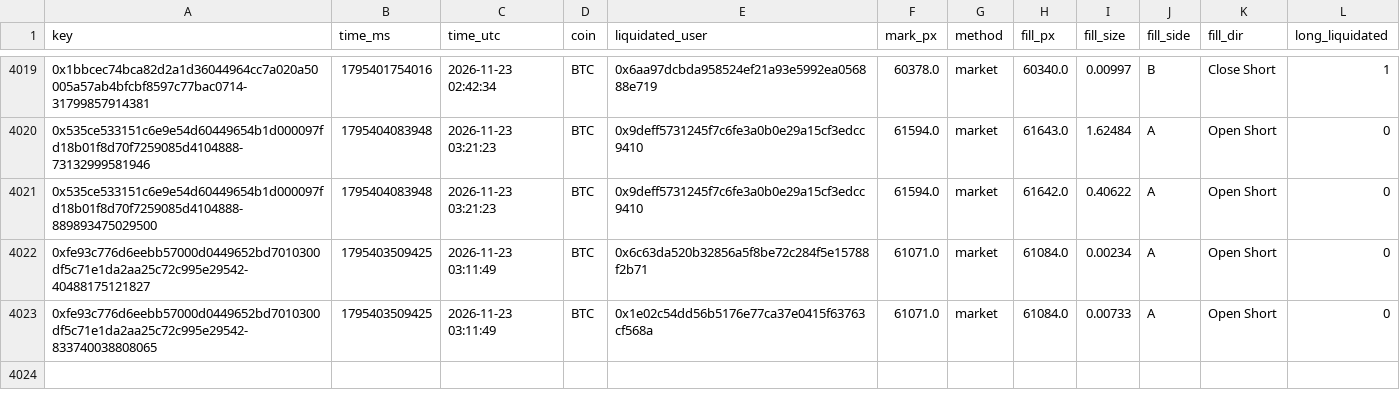
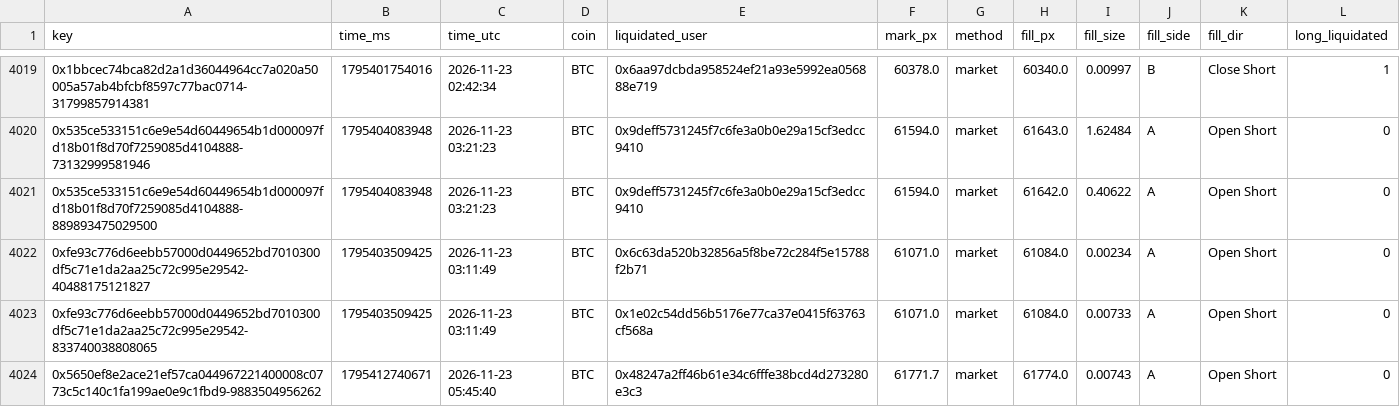
Before and after one commit to extraicy/btc-journal-data, a CSV file: data/liquidations.csv, drawn as a sheet; only a part is shown, gaps mark what is left out; the diff names each change by its address in the sheet, - before the commit and + after, or states it on an @@ line.

```diff
--- a/data/liquidations.csv
+++ b/data/liquidations.csv
+row 4024: 0x5650ef8e2ace21ef57ca044967221400008c0773c5c140c1fa199ae0e9c1fbd9-9883504956262 | 1795412740671 | 2026-11-23 05:45:40 | BTC | 0x48247a2ff46b61e34c6fffe38bcd4d273280e3c3 | 61771.7 | market | 61774.0 | 0.00743 | A | Open Short | 0
```
Also changed, not shown: data/collector/deribit_summary.csv, data/levels_core/2026-11-23.csv, 15 other files.
